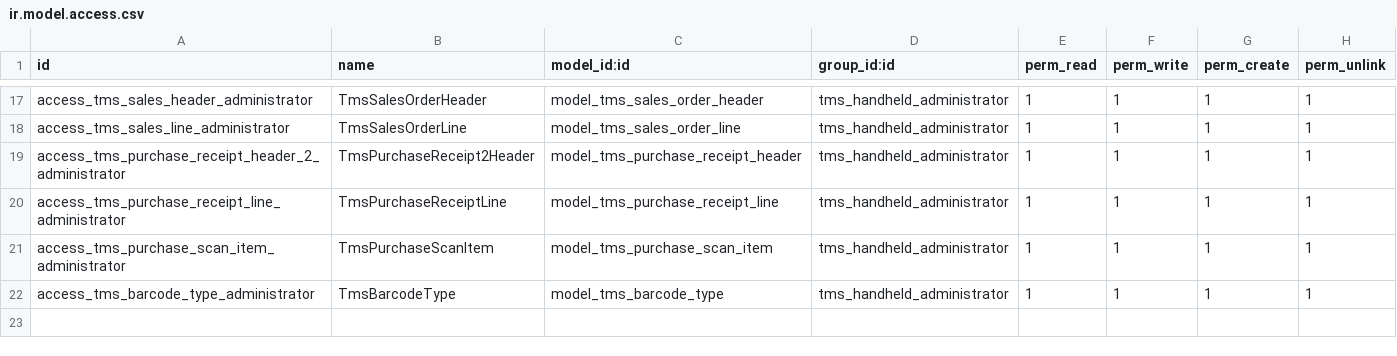
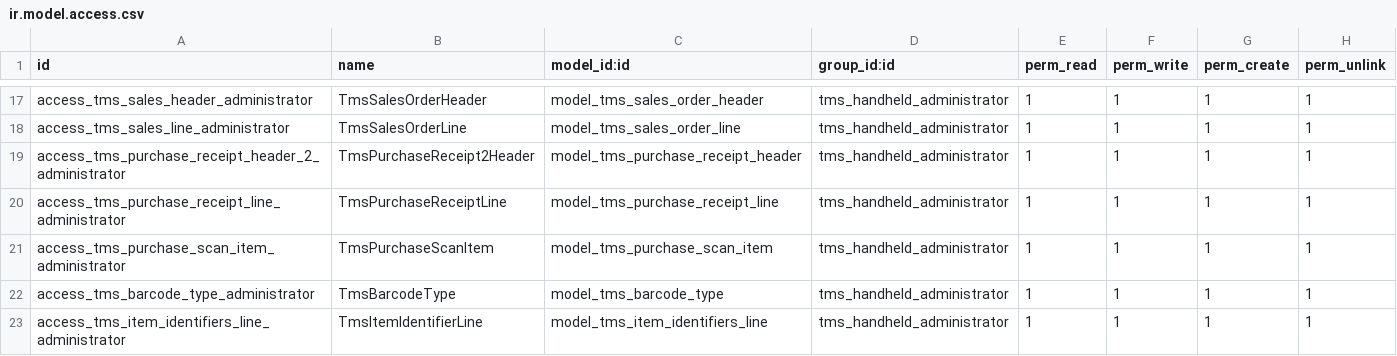
Before and after one commit to shafilahaf/tms_project, a CSV file: tr_tms_handheld/security/ir.model.access.csv, drawn as a sheet; only a part is shown, gaps mark what is left out.

Commit message:
item identifier line

```diff
--- a/tr_tms_handheld/security/ir.model.access.csv
+++ b/tr_tms_handheld/security/ir.model.access.csv
@@ -22 +22,2 @@ access_tms_purchase_scan_item_administrator,TmsPurchaseScanItem,model_tms_purcha
 access_tms_barcode_type_administrator,TmsBarcodeType,model_tms_barcode_type,tms_handheld_administrator,1,1,1,1
+access_tms_item_identifiers_line_administrator,TmsItemIdentifierLine,model_tms_item_identifiers_line,tms_handheld_administrator,1,1,1,1
```
Also changed, not shown: 3 other files.
